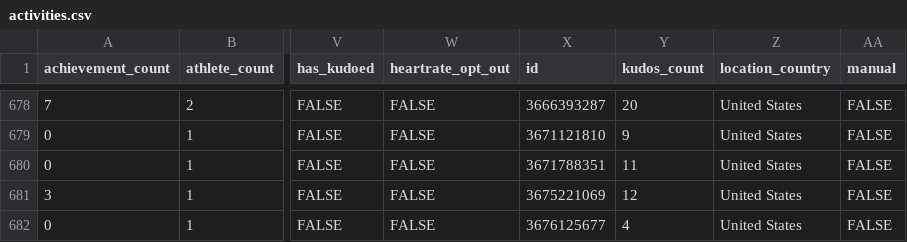
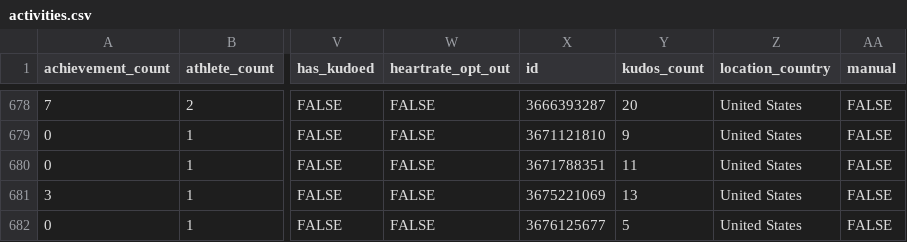
Before and after one commit to kelly-sovacool/strava, a CSV file: data/processed/activities.csv, drawn as a sheet; only a part is shown, gaps mark what is left out; the diff names each change by its address in the sheet, - before the commit and + after, or states it on an @@ line.

```diff
--- a/data/processed/activities.csv
+++ b/data/processed/activities.csv
-Y681 (kudos_count): 12
+Y681 (kudos_count): 13
-Y682 (kudos_count): 4
+Y682 (kudos_count): 5
```
Also changed, not shown: data/raw/activities.csv, 10 other files.
